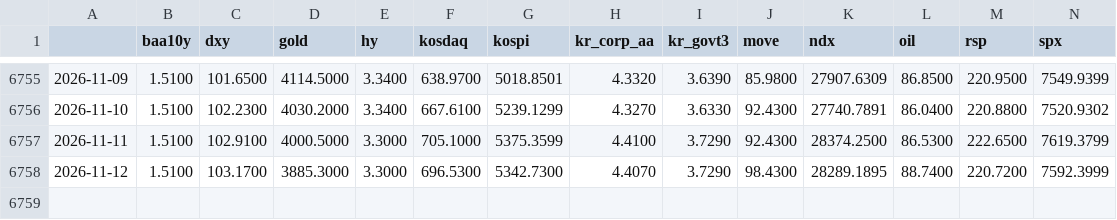
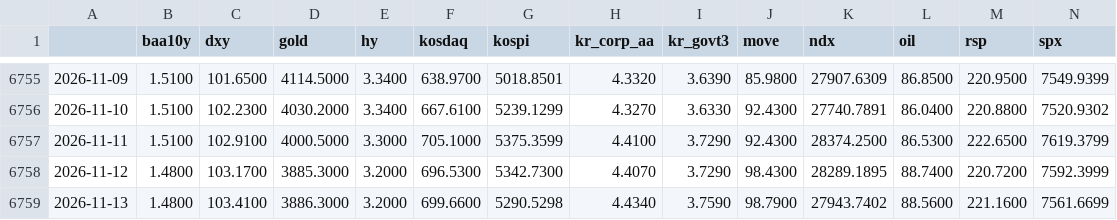
Before and after one commit to sebals38/InvestmentGuide, a CSV file: data/market.csv, drawn as a sheet; only a part is shown, gaps mark what is left out; rows hold the shown columns only; the diff names each change by its address in the sheet, - before the commit and + after, or states it on an @@ line.

```diff
--- a/data/market.csv
+++ b/data/market.csv
-B6758 (baa10y): 1.5100
+B6758 (baa10y): 1.4800
-E6758 (hy): 3.3000
+E6758 (hy): 3.2000
+row 6759: 2026-11-13 | 1.4800 | 103.4100 | 3886.3000 | 3.2000 | 699.6600 | 5290.5298 | 4.4340 | 3.7590 | 98.7900 | 27943.7402 | 88.5600 | 221.1600 | 7561.6699
```
Also changed, not shown: data/kr_adr.csv, data/stocks.csv, 2 other files.
